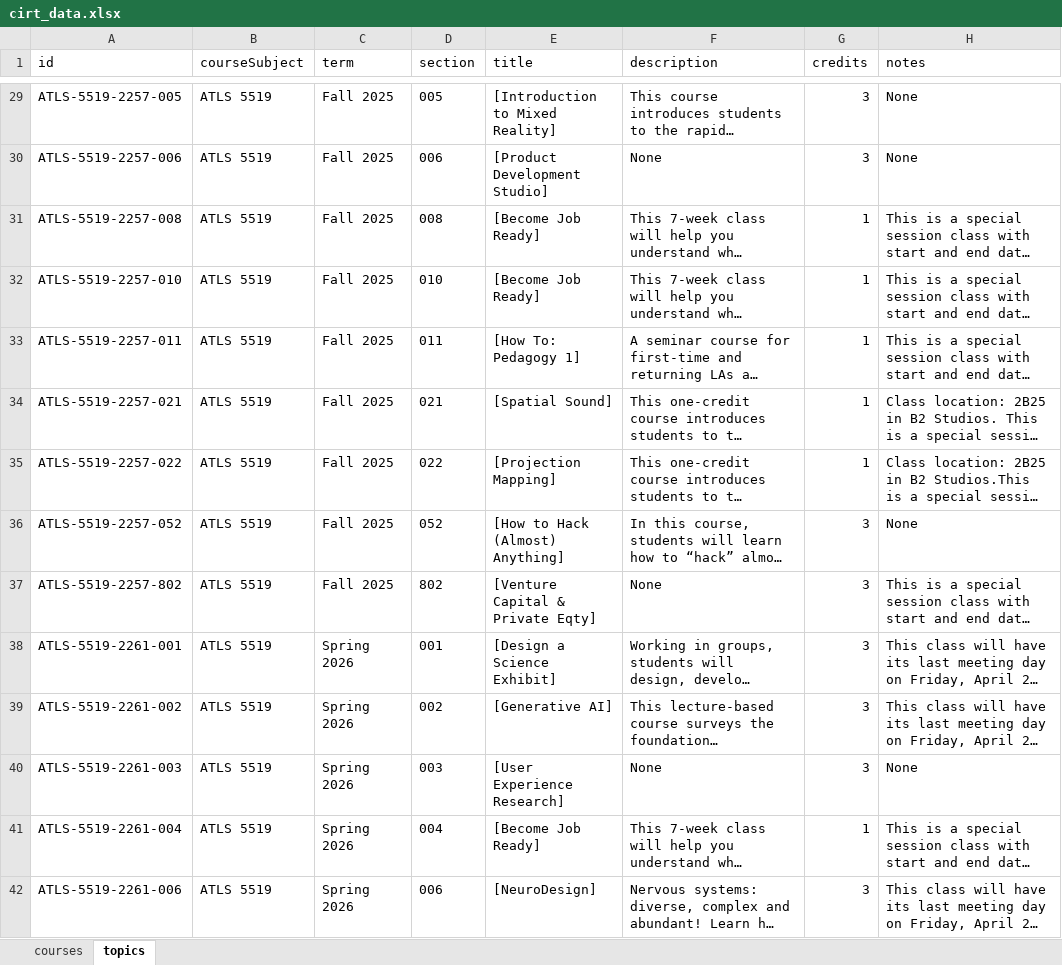
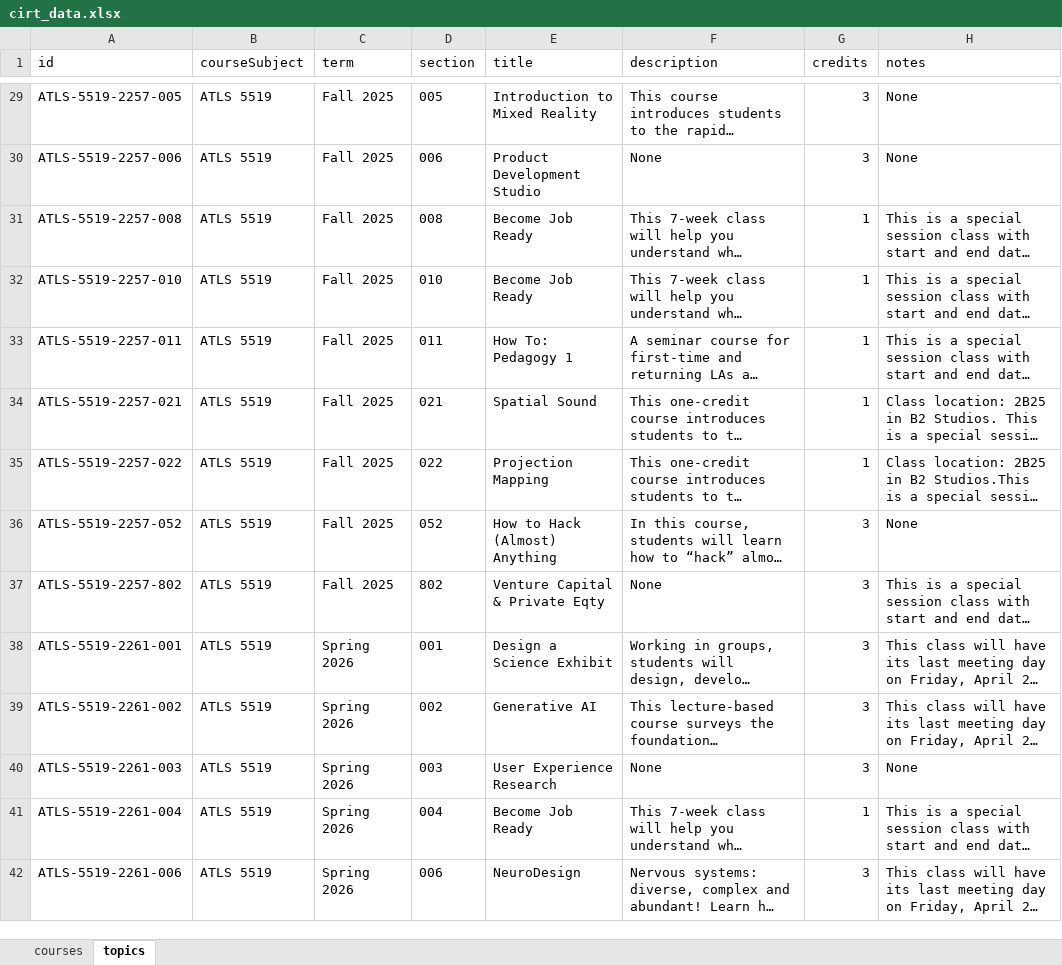
Before and after one commit to DanielAdams-3/Advisor_Course-Info-Tool, an Excel workbook: cirt_data.xlsx, sheet topics, drawn as a sheet; only a part is shown, gaps mark what is left out; long unchanged cells end in …; values as stored, in another font and other column widths than the file's, no borders; the diff covers the shown part only; the diff names each change by its address in the sheet, - before the commit and + after, or states it on an @@ line.

```diff
--- a/cirt_data.xlsx (sheet topics)
+++ b/cirt_data.xlsx (sheet topics)
-E29 (title): [Introduction to Mixed Reality]
+E29 (title): Introduction to Mixed Reality
-E30 (title): [Product Development Studio]
+E30 (title): Product Development Studio
-E31:E32 (title): [Become Job Ready]
+E31:E32 (title): Become Job Ready
-E33 (title): [How To: Pedagogy 1]
+E33 (title): How To: Pedagogy 1
-E34 (title): [Spatial Sound]
+E34 (title): Spatial Sound
-E35 (title): [Projection Mapping]
+E35 (title): Projection Mapping
-E36 (title): [How to Hack (Almost) Anything]
+E36 (title): How to Hack (Almost) Anything
-E37 (title): [Venture Capital & Private Eqty]
+E37 (title): Venture Capital & Private Eqty
-E38 (title): [Design a Science Exhibit]
+E38 (title): Design a Science Exhibit
-E39 (title): [Generative AI]
+E39 (title): Generative AI
-E40 (title): [User Experience Research]
+E40 (title): User Experience Research
-E41 (title): [Become Job Ready]
+E41 (title): Become Job Ready
-E42 (title): [NeuroDesign]
+E42 (title): NeuroDesign
```
Also changed, not shown: 118 edited cells elsewhere in this sheet, 4 other files.
